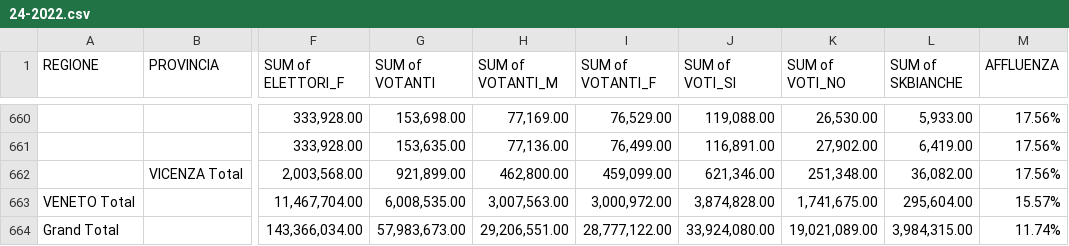
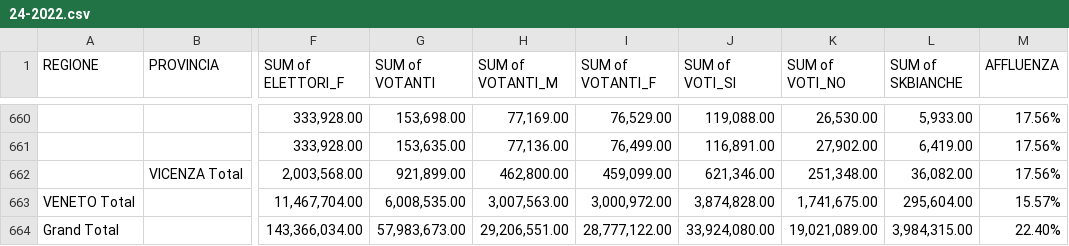
Before and after one commit to lcg-infodesign/2025-group-project-gruppo_01, a CSV file: dataset/24-2022.csv, drawn as a sheet; only a part is shown, gaps mark what is left out; the diff names each change by its address in the sheet, - before the commit and + after, or states it on an @@ line.

```diff
--- a/dataset/24-2022.csv
+++ b/dataset/24-2022.csv
-M664 (AFFLUENZA): 11.74%
+M664 (AFFLUENZA): 22.40%
```
Also changed, not shown: dataset/._24-2022.csv, 29 other files.
